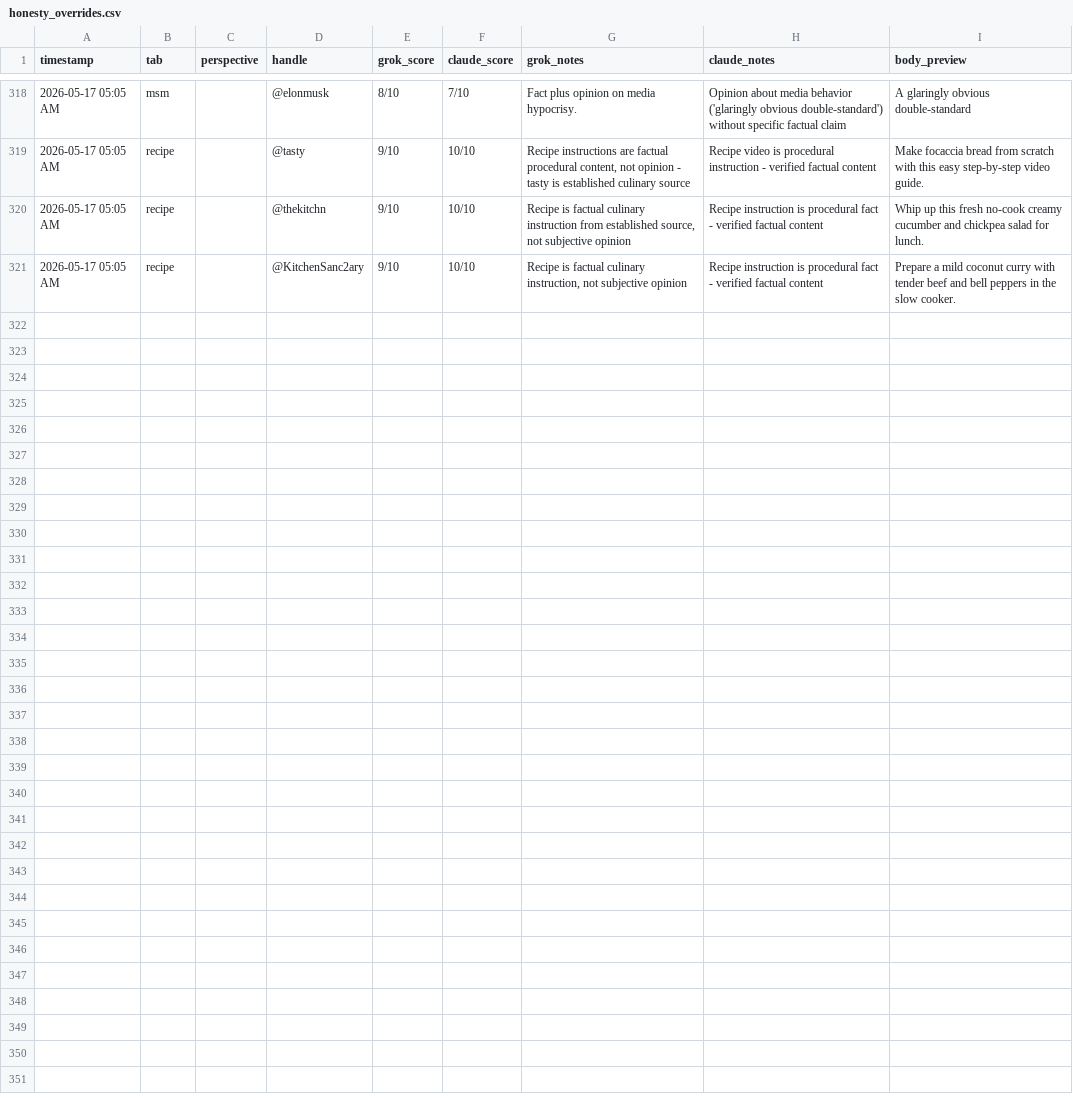
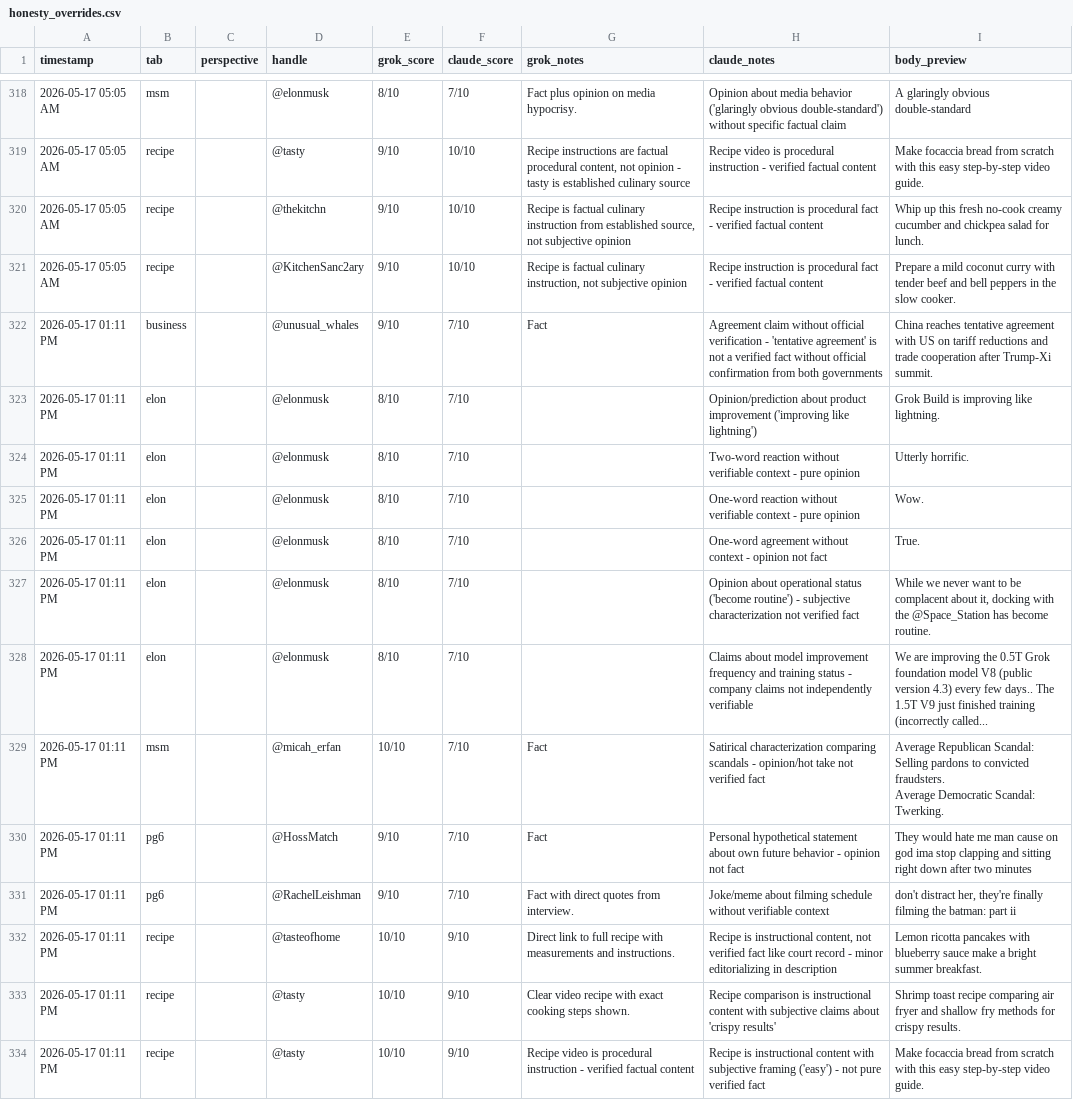
Before and after one commit to dlook5-tech/grok-news-251d9, a CSV file: honesty_overrides.csv, drawn as a sheet; only a part is shown, gaps mark what is left out; ↵ is a line break in a cell; the diff names each change by its address in the sheet, - before the commit and + after, or states it on an @@ line.

```diff
--- a/honesty_overrides.csv
+++ b/honesty_overrides.csv
+row 322: 2026-05-17 01:11 PM | business |  | @unusual_whales | 9/10 | 7/10 | Fact | Agreement claim without official verification - 'tentative agreement' is not a verified fact without official confirmation from both governments | China reaches tentative agreement with US on tariff reductions and trade cooperation after Trump-Xi summit.
+row 323: 2026-05-17 01:11 PM | elon |  | @elonmusk | 8/10 | 7/10 |  | Opinion/prediction about product improvement ('improving like lightning') | Grok Build is improving like lightning.
+row 324: 2026-05-17 01:11 PM | elon |  | @elonmusk | 8/10 | 7/10 |  | Two-word reaction without verifiable context - pure opinion | Utterly horrific.
+row 325: 2026-05-17 01:11 PM | elon |  | @elonmusk | 8/10 | 7/10 |  | One-word reaction without verifiable context - pure opinion | Wow.
+row 326: 2026-05-17 01:11 PM | elon |  | @elonmusk | 8/10 | 7/10 |  | One-word agreement without context - opinion not fact | True.
+row 327: 2026-05-17 01:11 PM | elon |  | @elonmusk | 8/10 | 7/10 |  | Opinion about operational status ('become routine') - subjective characterization not verified fact | While we never want to be complacent about it, docking with the @Space_Station has become routine.
+row 328: 2026-05-17 01:11 PM | elon |  | @elonmusk | 8/10 | 7/10 |  | Claims about model improvement frequency and training status - company claims not independently verifiable | We are improving the 0.5T Grok foundation model V8 (public version 4.3) every few days.. The 1.5T V9 just finished training (incorrectly called...
+row 329: 2026-05-17 01:11 PM | msm |  | @micah_erfan | 10/10 | 7/10 | Fact | Satirical characterization comparing scandals - opinion/hot take not verified fact | Average Republican Scandal: Selling pardons to convicted fraudsters. ↵ Average Democratic Scandal: Twerking.
+row 330: 2026-05-17 01:11 PM | pg6 |  | @HossMatch | 9/10 | 7/10 | Fact | Personal hypothetical statement about own future behavior - opinion not fact | They would hate me man cause on god ima stop clapping and sitting right down after two minutes
+row 331: 2026-05-17 01:11 PM | pg6 |  | @RachelLeishman | 9/10 | 7/10 | Fact with direct quotes from interview. | Joke/meme about filming schedule without verifiable context | don't distract her, they're finally filming the batman: part ii
+row 332: 2026-05-17 01:11 PM | recipe |  | @tasteofhome | 10/10 | 9/10 | Direct link to full recipe with measurements and instructions. | Recipe is instructional content, not verified fact like court record - minor editorializing in description | Lemon ricotta pancakes with blueberry sauce make a bright summer breakfast.
+row 333: 2026-05-17 01:11 PM | recipe |  | @tasty | 10/10 | 9/10 | Clear video recipe with exact cooking steps shown. | Recipe comparison is instructional content with subjective claims about 'crispy results' | Shrimp toast recipe comparing air fryer and shallow fry methods for crispy results.
+row 334: 2026-05-17 01:11 PM | recipe |  | @tasty | 10/10 | 9/10 | Recipe video is procedural instruction - verified factual content | Recipe is instructional content with subjective framing ('easy') - not pure verified fact | Make focaccia bread from scratch with this easy step-by-step video guide.
```
Also changed, not shown: 4 other files.
